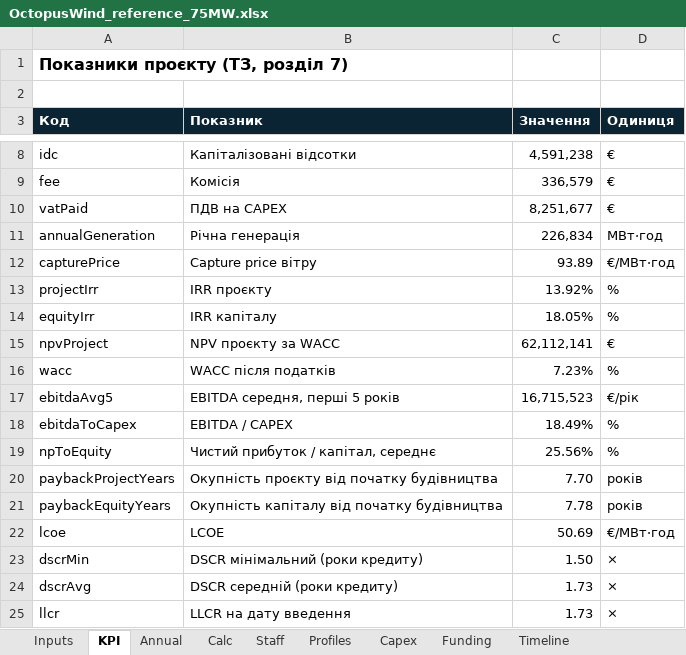
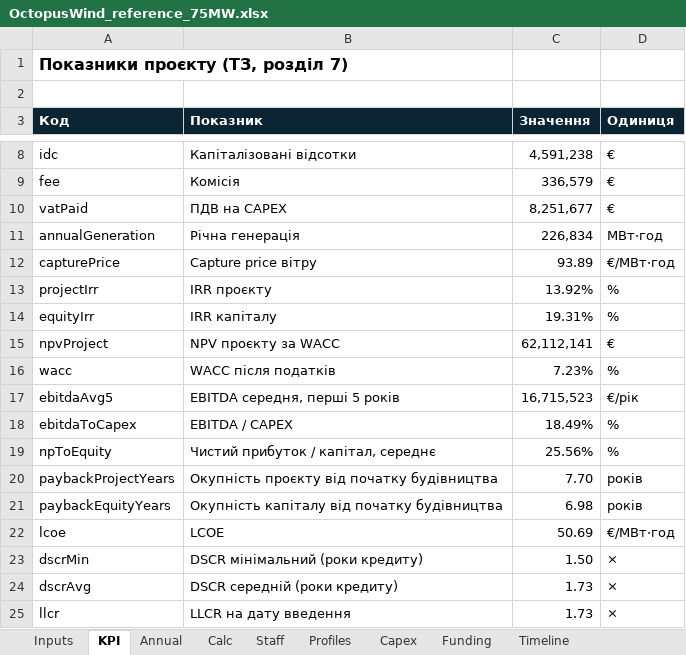
Before and after one commit to babak-oak/OctopusWindSimulation, an Excel workbook: reference/OctopusWind_reference_75MW.xlsx, sheet KPI, drawn as a sheet; only a part is shown, gaps mark what is left out; values as stored, in another font and other column widths than the file's, no borders; the diff names each change by its address in the sheet, - before the commit and + after, or states it on an @@ line.

```diff
--- a/reference/OctopusWind_reference_75MW.xlsx (sheet KPI)
+++ b/reference/OctopusWind_reference_75MW.xlsx (sheet KPI)
-C14 (Значення): 18.05%
+C14 (Значення): 19.31%
-C21 (Значення): 7.78
+C21 (Значення): 6.98
```
Also changed, not shown: sheet Timeline, sheet Annual, sheet Inputs, formulas that keep their value, 13 other files.
